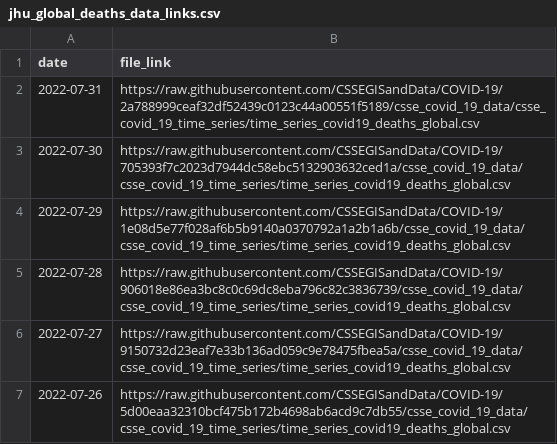
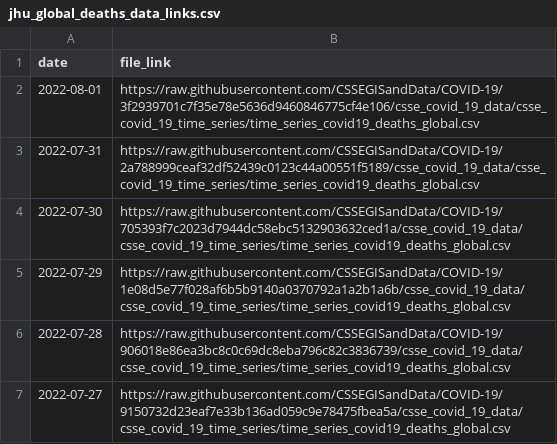
Before and after one commit to reichlab/covidData, a CSV file: data/jhu_global_deaths_data_links.csv, drawn as a sheet; only a part is shown; the shorter side is filled out with more unchanged rows.

```diff
--- a/data/jhu_global_deaths_data_links.csv
+++ b/data/jhu_global_deaths_data_links.csv
@@ -1,2 +1,3 @@
 "date","file_link"
+2022-08-01,"https://raw.githubusercontent.com/CSSEGISandData/COVID-19/3f2939701c7f35e78e5636d9460846775cf4e106/csse_covid_19_data/csse_covid_19_time_series/time_series_covid19_deaths_global.csv"
 2022-07-31,"https://raw.githubusercontent.com/CSSEGISandData/COVID-19/2a788999ceaf32df52439c0123c44a00551f5189/csse_covid_19_data/csse_covid_19_time_series/time_series_covid19_deaths_global.csv"
```
Also changed, not shown: data/jhu_global_cases_data_links.csv, data/jhu_us_cases_data_links.csv, 1 other file.
